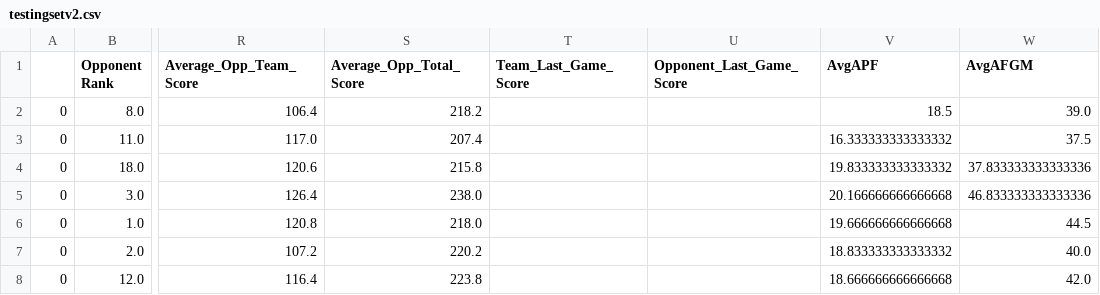
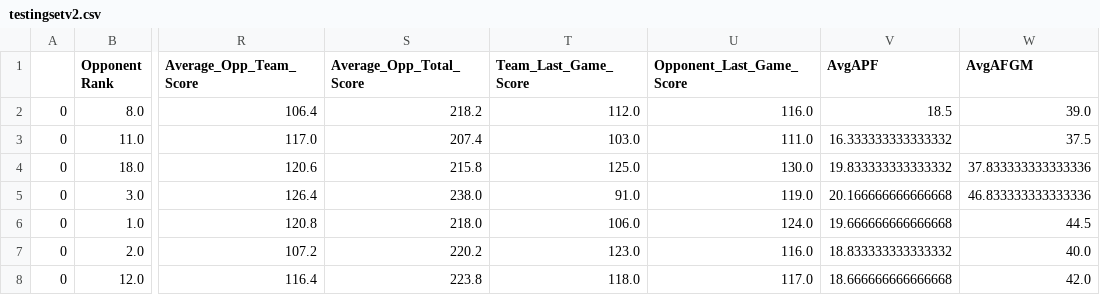
Before and after one commit to kabariquaye/NBA_Betting, a CSV file: testingsetv2.csv, drawn as a sheet; only a part is shown, gaps mark what is left out; the diff names each change by its address in the sheet, - before the commit and + after, or states it on an @@ line.

Commit message:
Reupload of testing data Feb 24, 2022.

```diff
--- a/testingsetv2.csv
+++ b/testingsetv2.csv
-T2 (Team_Last_Game_Score): (empty)
+T2 (Team_Last_Game_Score): 112.0
-U2 (Opponent_Last_Game_Score): (empty)
+U2 (Opponent_Last_Game_Score): 116.0
-T3 (Team_Last_Game_Score): (empty)
+T3 (Team_Last_Game_Score): 103.0
-U3 (Opponent_Last_Game_Score): (empty)
+U3 (Opponent_Last_Game_Score): 111.0
-T4 (Team_Last_Game_Score): (empty)
+T4 (Team_Last_Game_Score): 125.0
-U4 (Opponent_Last_Game_Score): (empty)
+U4 (Opponent_Last_Game_Score): 130.0
-T5 (Team_Last_Game_Score): (empty)
+T5 (Team_Last_Game_Score): 91.0
-U5 (Opponent_Last_Game_Score): (empty)
+U5 (Opponent_Last_Game_Score): 119.0
-T6 (Team_Last_Game_Score): (empty)
+T6 (Team_Last_Game_Score): 106.0
-U6 (Opponent_Last_Game_Score): (empty)
+U6 (Opponent_Last_Game_Score): 124.0
-T7 (Team_Last_Game_Score): (empty)
+T7 (Team_Last_Game_Score): 123.0
-U7 (Opponent_Last_Game_Score): (empty)
+U7 (Opponent_Last_Game_Score): 116.0
-T8 (Team_Last_Game_Score): (empty)
+T8 (Team_Last_Game_Score): 118.0
-U8 (Opponent_Last_Game_Score): (empty)
+U8 (Opponent_Last_Game_Score): 117.0
```
Also changed, not shown: 1 other file.
